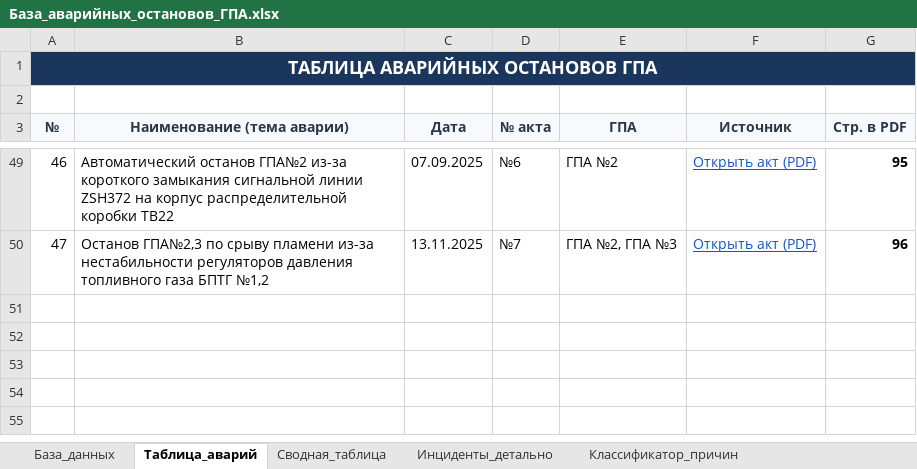
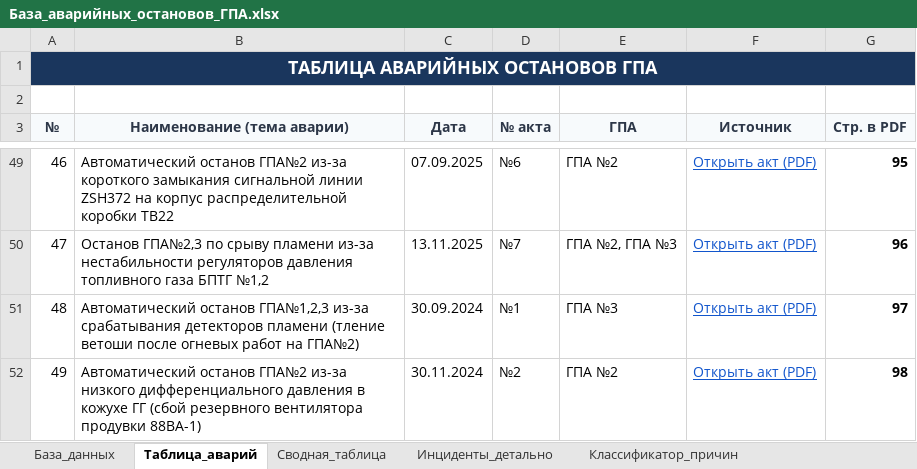
Before and after one commit to ruslanurbissinov/-, an Excel workbook: База_аварийных_остановов_ГПА.xlsx, sheet Таблица_аварий, drawn as a sheet; only a part is shown, gaps mark what is left out; values as stored, in another font and other column widths than the file's, no borders; the diff names each change by its address in the sheet, - before the commit and + after, or states it on an @@ line.

```diff
--- a/База_аварийных_остановов_ГПА.xlsx (sheet Таблица_аварий)
+++ b/База_аварийных_остановов_ГПА.xlsx (sheet Таблица_аварий)
+row 51: 48 | Автоматический останов ГПА№1,2,3 из-за срабатывания детекторов пламени (тление ветоши после огневых работ на ГПА№2) | 30.09.2024 | №1 | ГПА №3 | Открыть акт (PDF) | 97
+row 52: 49 | Автоматический останов ГПА№2 из-за низкого дифференциального давления в кожухе ГГ (сбой резервного вентилятора продувки 88BA-1) | 30.11.2024 | №2 | ГПА №2 | Открыть акт (PDF) | 98
```
Also changed, not shown: sheet Сводная_таблица, sheet Классификатор_причин, sheet Инциденты_детально, sheet База_данных, sheet Источники, 4 other files.
